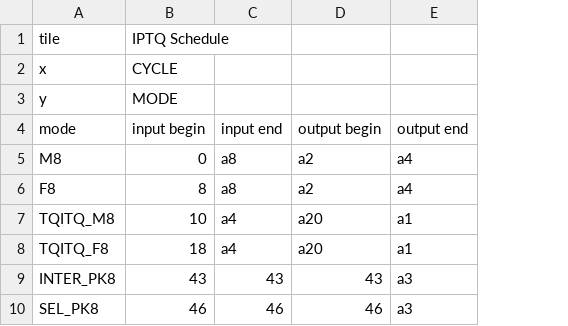
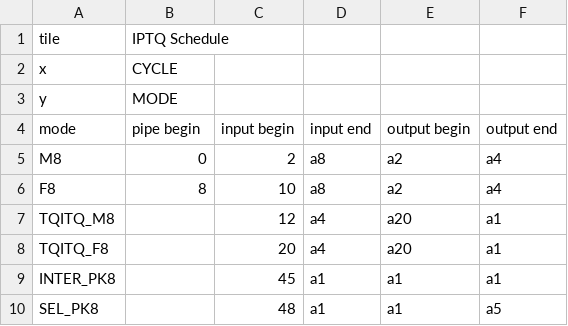
Before and after one commit to RushBTaotao/md, a CSV file: tasks.csv, drawn as a sheet; addresses are those after the commit; the diff names each change by its address in the sheet, - before the commit and + after, or states it on an @@ line.

```diff
--- a/tasks.csv
+++ b/tasks.csv
+column C (input begin), rows 5-10: 2 | 10 | 12 | 20 | 45 | 48
-B4: input begin
+B4: pipe begin
-B7 (pipe begin): 10
+B7 (pipe begin): (empty)
-B8 (pipe begin): 18
+B8 (pipe begin): (empty)
-B9 (pipe begin): 43
+B9 (pipe begin): (empty)
-D9 (input end): 43
+D9 (input end): a1
-E9 (output begin): 43
+E9 (output begin): a1
-F9 (output end): a3
+F9 (output end): a1
-B10 (pipe begin): 46
+B10 (pipe begin): (empty)
-D10 (input end): 46
+D10 (input end): a1
-E10 (output begin): 46
+E10 (output begin): a1
-F10 (output end): a3
+F10 (output end): a5
```
Also changed, not shown: 2 other files.
